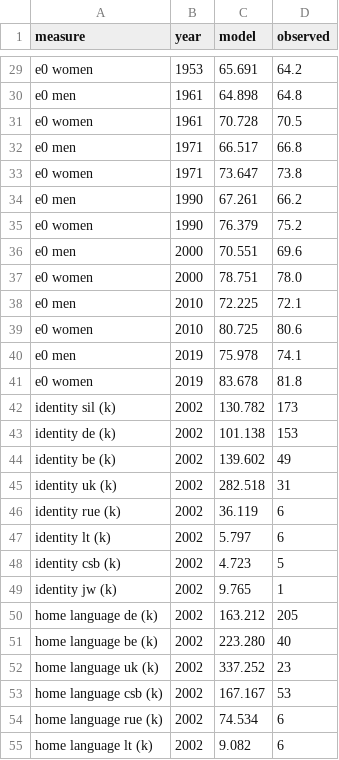
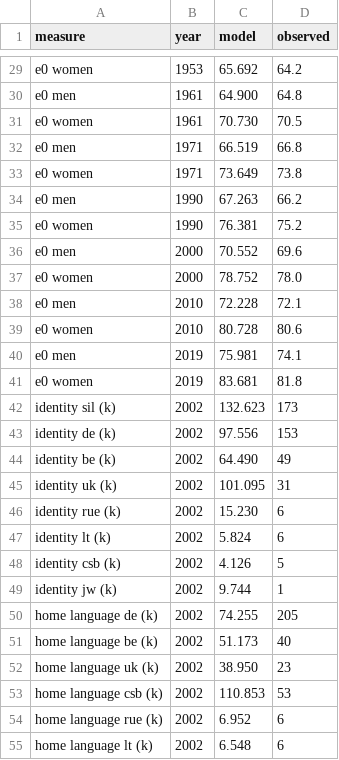
Before and after one commit to Anton2181/politest, a CSV file: outputs/history/historical_checks.csv, drawn as a sheet; only a part is shown, gaps mark what is left out; the diff covers the shown part only; the diff names each change by its address in the sheet, - before the commit and + after, or states it on an @@ line.

```diff
--- a/outputs/history/historical_checks.csv
+++ b/outputs/history/historical_checks.csv
-C29 (model): 65.691
+C29 (model): 65.692
-C30 (model): 64.898
+C30 (model): 64.900
-C31 (model): 70.728
+C31 (model): 70.730
-C32 (model): 66.517
+C32 (model): 66.519
-C33 (model): 73.647
+C33 (model): 73.649
-C34 (model): 67.261
+C34 (model): 67.263
-C35 (model): 76.379
+C35 (model): 76.381
-C36 (model): 70.551
+C36 (model): 70.552
-C37 (model): 78.751
+C37 (model): 78.752
-C38 (model): 72.225
+C38 (model): 72.228
-C39 (model): 80.725
+C39 (model): 80.728
-C40 (model): 75.978
+C40 (model): 75.981
-C41 (model): 83.678
+C41 (model): 83.681
-C42 (model): 130.782
+C42 (model): 132.623
-C43 (model): 101.138
+C43 (model): 97.556
-C44 (model): 139.602
+C44 (model): 64.490
-C45 (model): 282.518
+C45 (model): 101.095
-C46 (model): 36.119
+C46 (model): 15.230
-C47 (model): 5.797
+C47 (model): 5.824
-C48 (model): 4.723
+C48 (model): 4.126
-C49 (model): 9.765
+C49 (model): 9.744
-C50 (model): 163.212
+C50 (model): 74.255
-C51 (model): 223.280
+C51 (model): 51.173
-C52 (model): 337.252
+C52 (model): 38.950
-C53 (model): 167.167
+C53 (model): 110.853
-C54 (model): 74.534
+C54 (model): 6.952
-C55 (model): 9.082
+C55 (model): 6.548
```
Also changed, not shown: 6 added rows and 25 edited cells elsewhere in this file, outputs/identity_summary.csv, outputs/scenario_ranges.csv, 31 other files.
